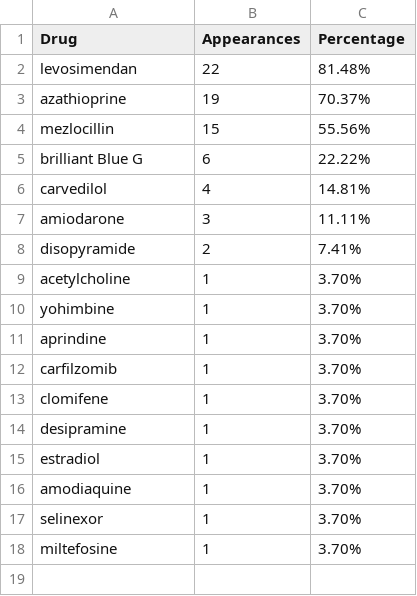
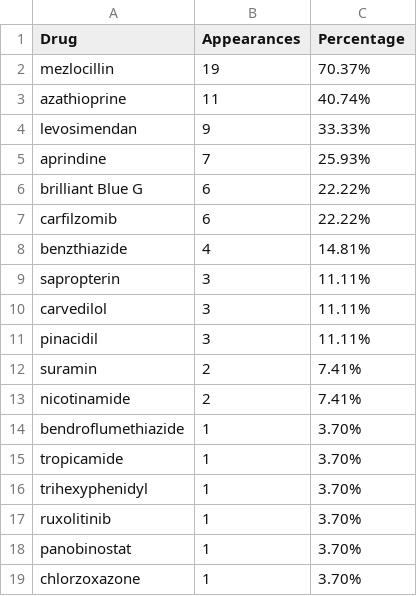
Before and after one commit to rosazwart/XAIFO-ThesisProject, a CSV file: output/drug_candidates_2_e2v.csv, drawn as a sheet.

```diff
--- a/output/drug_candidates_2_e2v.csv
+++ b/output/drug_candidates_2_e2v.csv
@@ -1,18 +1,19 @@
 Drug,Appearances,Percentage
-levosimendan,22,81.48%
-azathioprine,19,70.37%
-mezlocillin,15,55.56%
+mezlocillin,19,70.37%
+azathioprine,11,40.74%
+levosimendan,9,33.33%
+aprindine,7,25.93%
 brilliant Blue G,6,22.22%
-carvedilol,4,14.81%
-amiodarone,3,11.11%
-disopyramide,2,7.41%
-acetylcholine,1,3.70%
-yohimbine,1,3.70%
-aprindine,1,3.70%
-carfilzomib,1,3.70%
-clomifene,1,3.70%
-desipramine,1,3.70%
-estradiol,1,3.70%
-amodiaquine,1,3.70%
-selinexor,1,3.70%
-miltefosine,1,3.70%
+carfilzomib,6,22.22%
+benzthiazide,4,14.81%
+sapropterin,3,11.11%
+carvedilol,3,11.11%
+pinacidil,3,11.11%
+suramin,2,7.41%
+nicotinamide,2,7.41%
+bendroflumethiazide,1,3.70%
+tropicamide,1,3.70%
+trihexyphenidyl,1,3.70%
+ruxolitinib,1,3.70%
+panobinostat,1,3.70%
+chlorzoxazone,1,3.70%
```
Also changed, not shown: output/symptom_drugs_2_e2v.csv, output/symptom_drugs_scores_2_e2v.csv, 6 other files.
